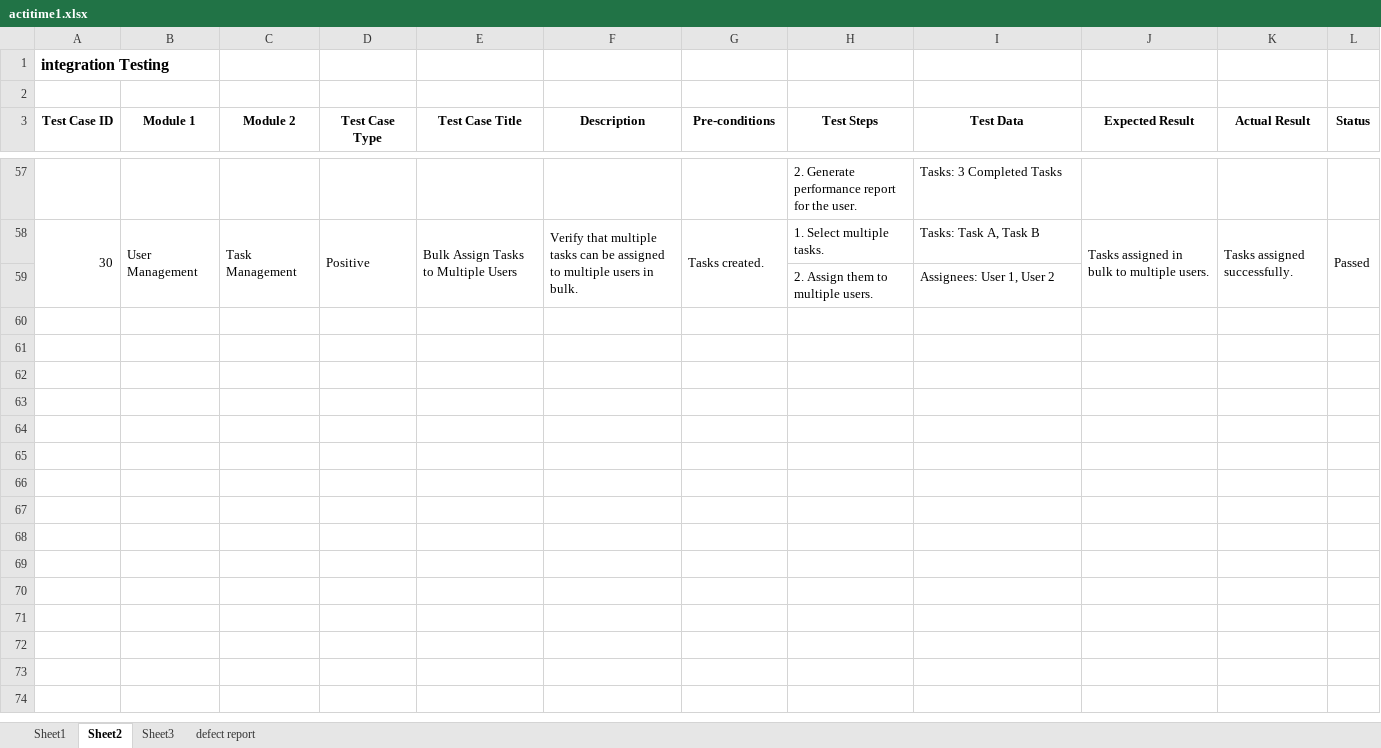
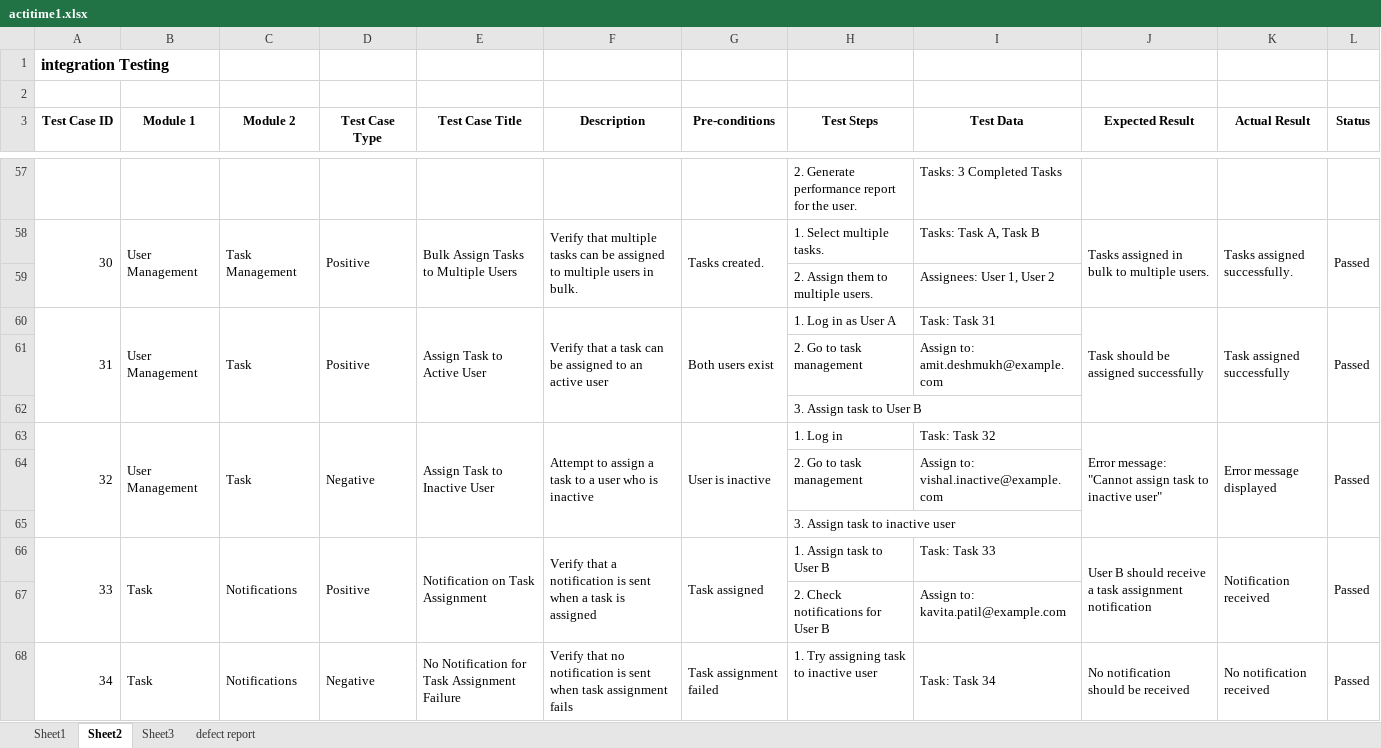
Before and after one commit to skp2544/actitimesk, an Excel workbook: actitime1.xlsx, sheet Sheet2, drawn as a sheet; only a part is shown, gaps mark what is left out; values as stored, in another font and other column widths than the file's, no borders; the diff covers the shown part only; the diff names each change by its address in the sheet, - before the commit and + after, or states it on an @@ line.

```diff
--- a/actitime1.xlsx (sheet Sheet2)
+++ b/actitime1.xlsx (sheet Sheet2)
+row 60: 31 | User Management | Task | Positive | Assign Task to Active User | Verify that a task can be assigned to an active user | Both users exist | 1. Log in as User A | Task: Task 31 | Task should be assigned successfully | Task assigned successfully | Passed
+row 61:  |  |  |  |  |  |  | 2. Go to task management | Assign to: amit.deshmukh@example.com
+row 62:  |  |  |  |  |  |  | 3. Assign task to User B
+row 63: 32 | User Management | Task | Negative | Assign Task to Inactive User | Attempt to assign a task to a user who is inactive | User is inactive | 1. Log in | Task: Task 32 | Error message: "Cannot assign task to inactive user" | Error message displayed | Passed
+row 64:  |  |  |  |  |  |  | 2. Go to task management | Assign to: vishal.inactive@example.com
+row 65:  |  |  |  |  |  |  | 3. Assign task to inactive user
+row 66: 33 | Task | Notifications | Positive | Notification on Task Assignment | Verify that a notification is sent when a task is assigned | Task assigned | 1. Assign task to User B | Task: Task 33 | User B should receive a task assignment notification | Notification received | Passed
+row 67:  |  |  |  |  |  |  | 2. Check notifications for User B | Assign to: kavita.patil@example.com
+row 68: 34 | Task | Notifications | Negative | No Notification for Task Assignment Failure | Verify that no notification is sent when task assignment fails | Task assignment failed | 1. Try assigning task to inactive user | Task: Task 34 | No notification should be received | No notification received | Passed
```
Also changed, not shown: 33 added rows elsewhere in this sheet, sheet Sheet3, sheet Sheet1, sheet defect report.
